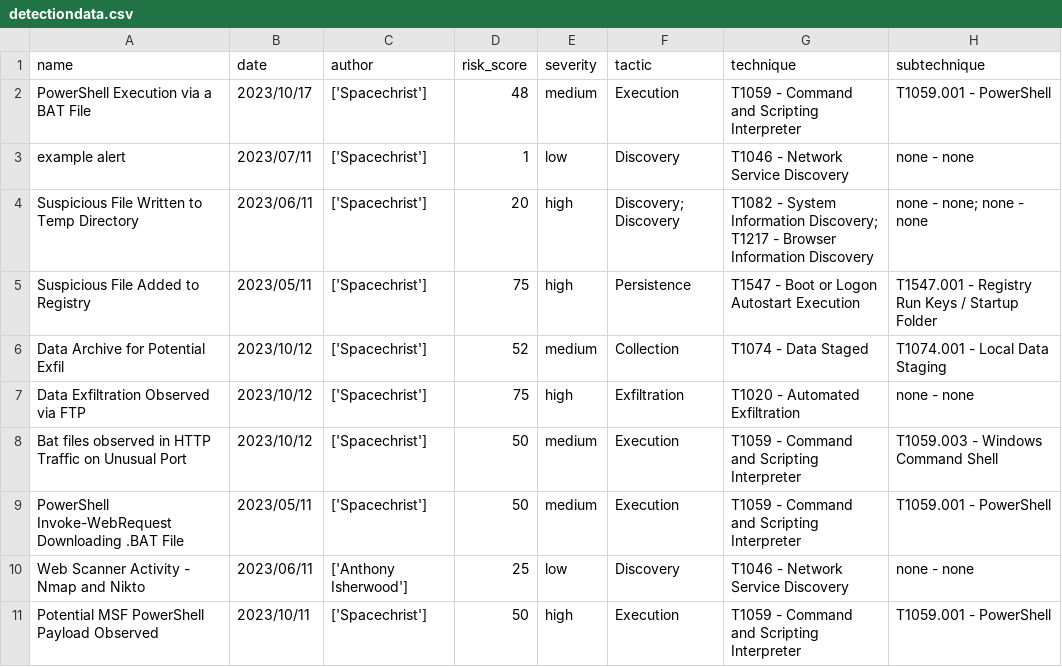
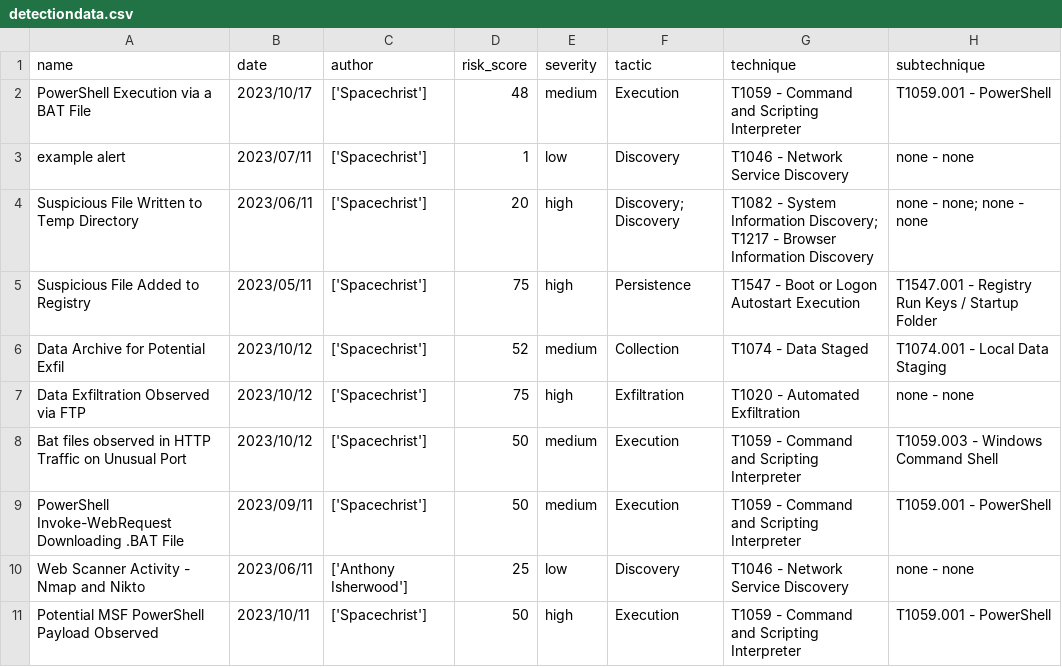
Before and after one commit to Spacechrist/detection-engineering, a CSV file: metrics/detectiondata.csv, drawn as a sheet.

```diff
--- a/metrics/detectiondata.csv
+++ b/metrics/detectiondata.csv
@@ -8,3 +8,3 @@ Data Exfiltration Observed via FTP,2023/10/12,['Spacechrist'],75,high,Exfiltrati
 Bat files observed in HTTP Traffic on Unusual Port ,2023/10/12,['Spacechrist'],50,medium,Execution,T1059 - Command and Scripting Interpreter,T1059.003 - Windows Command Shell
-PowerShell Invoke-WebRequest Downloading .BAT File,2023/05/11,['Spacechrist'],50,medium,Execution,T1059 - Command and Scripting Interpreter,T1059.001 - PowerShell
+PowerShell Invoke-WebRequest Downloading .BAT File,2023/09/11,['Spacechrist'],50,medium,Execution,T1059 - Command and Scripting Interpreter,T1059.001 - PowerShell
 Web Scanner Activity - Nmap and Nikto,2023/06/11,['Anthony Isherwood'],25,low,Discovery,T1046 - Network Service Discovery,none - none
```
Also changed, not shown: 1 other file.
